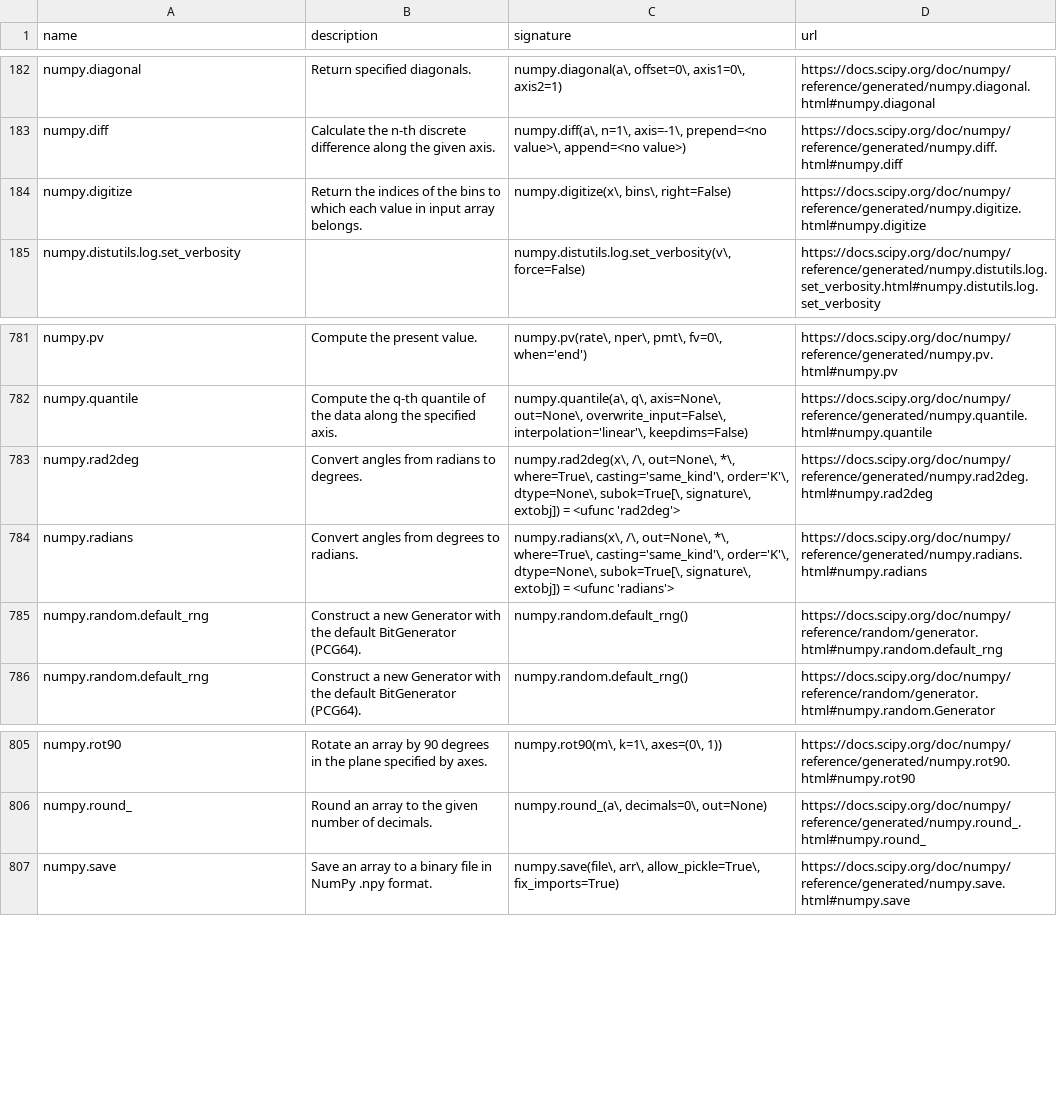
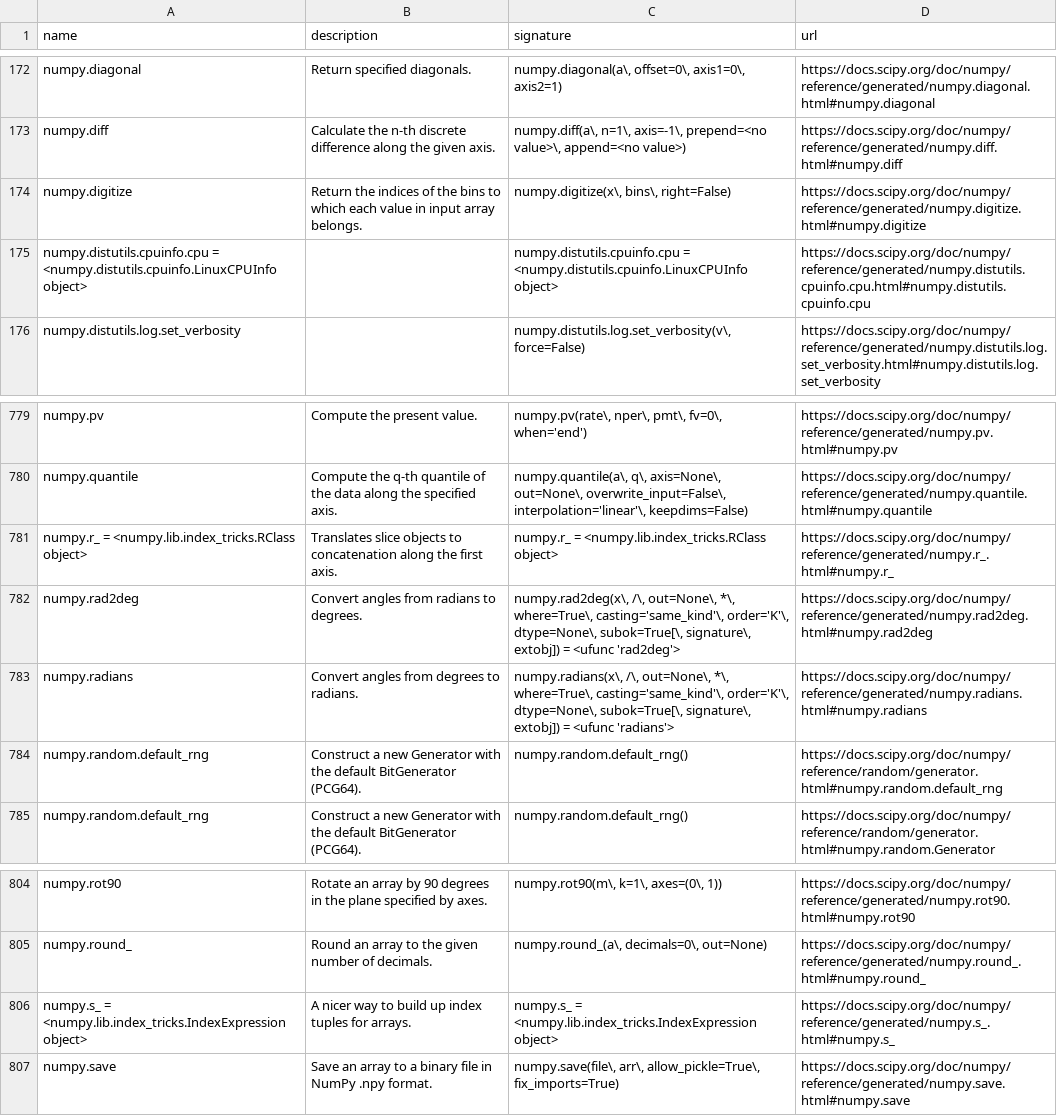
Before and after one commit to kgryte/numerical-library-apis, a CSV file: examples/numpy_all/data.csv, drawn as a sheet; only a part is shown, gaps mark what is left out; the diff covers the shown part only; the diff names each change by its address in the sheet, - before the commit and + after, or states it on an @@ line.

```diff
--- a/examples/numpy_all/data.csv
+++ b/examples/numpy_all/data.csv
+row 175: numpy.distutils.cpuinfo.cpu = <numpy.distutils.cpuinfo.LinuxCPUInfo object> |  | numpy.distutils.cpuinfo.cpu = <numpy.distutils.cpuinfo.LinuxCPUInfo object> | https://docs.scipy.org/doc/numpy/reference/generated/numpy.distutils.cpuinfo.cpu.html#numpy.distutils.cpuinfo.cpu
+row 781: numpy.r_ = <numpy.lib.index_tricks.RClass object> | Translates slice objects to concatenation along the first axis. | numpy.r_ = <numpy.lib.index_tricks.RClass object> | https://docs.scipy.org/doc/numpy/reference/generated/numpy.r_.html#numpy.r_
+row 806: numpy.s_ = <numpy.lib.index_tricks.IndexExpression object> | A nicer way to build up index tuples for arrays. | numpy.s_ = <numpy.lib.index_tricks.IndexExpression object> | https://docs.scipy.org/doc/numpy/reference/generated/numpy.s_.html#numpy.s_
```
Also changed, not shown: 8 added rows, 11 removed rows and 14 edited cells elsewhere in this file, 2 other files.
